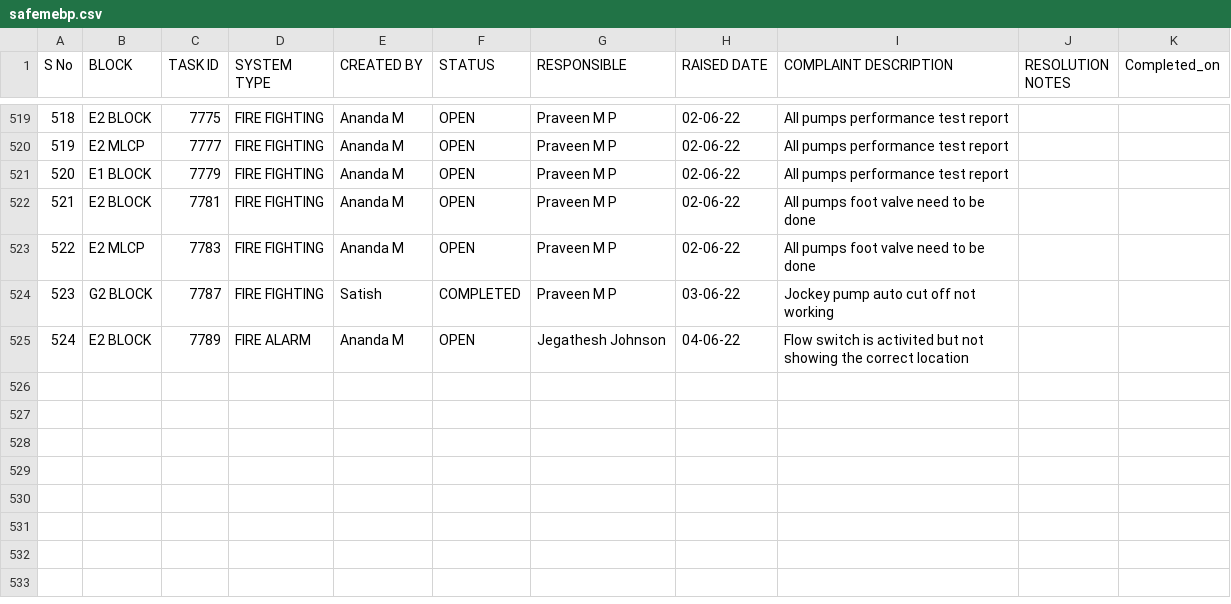
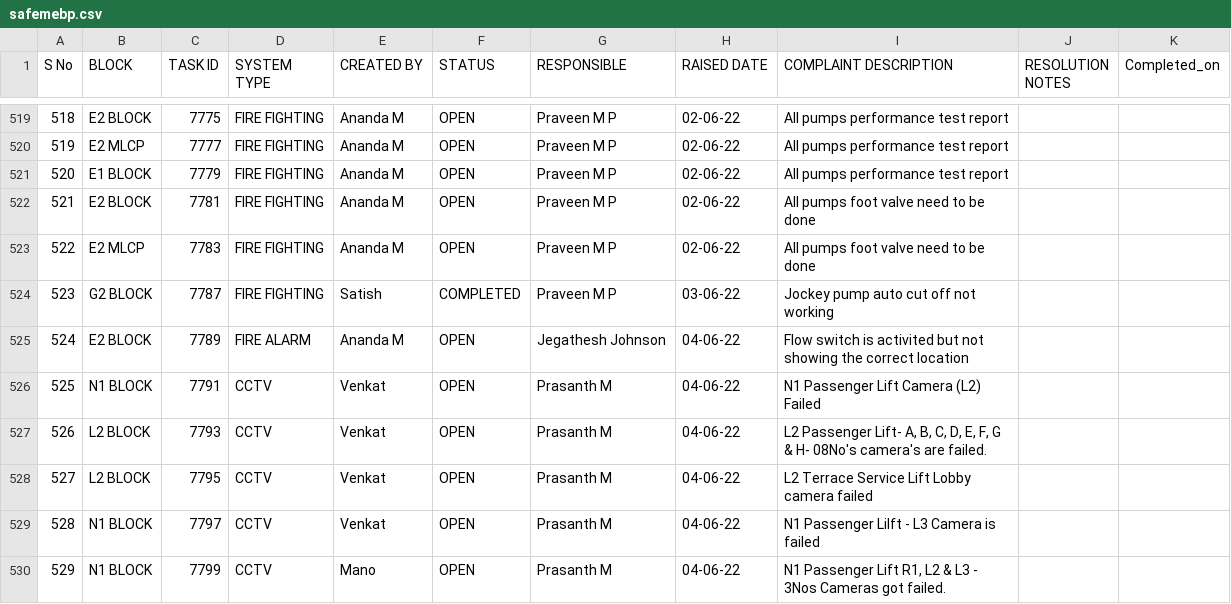
Before and after one commit to SimbhuTwice/SAFEMEBP, a CSV file: safemebp.csv, drawn as a sheet; only a part is shown, gaps mark what is left out.

Commit message:
Add files via upload

```diff
--- a/safemebp.csv
+++ b/safemebp.csv
@@ -539 +539,6 @@ S No,BLOCK,TASK ID,SYSTEM TYPE ,CREATED BY,STATUS,RESPONSIBLE,RAISED DATE,COMPLA
 524,E2 BLOCK,7789,FIRE ALARM,Ananda M,OPEN,Jegathesh Johnson,04-06-22,Flow switch is activited but not showing the correct location,,
+525,N1 BLOCK,7791,CCTV,Venkat,OPEN,Prasanth M,04-06-22,N1 Passenger Lift Camera (L2) Failed,,
+526,L2 BLOCK,7793,CCTV,Venkat,OPEN,Prasanth M,04-06-22,"L2 Passenger Lift- A, B, C, D, E, F, G & H- 08No's camera's are failed.",,
+527,L2 BLOCK,7795,CCTV,Venkat,OPEN,Prasanth M,04-06-22,L2 Terrace Service Lift Lobby camera failed,,
+528,N1 BLOCK,7797,CCTV,Venkat,OPEN,Prasanth M,04-06-22,N1 Passenger Lilft - L3 Camera is failed,,
+529,N1 BLOCK,7799,CCTV,Mano,OPEN,Prasanth M,04-06-22,"N1 Passenger Lift R1, L2 & L3 - 3Nos Cameras got failed.",,
```
